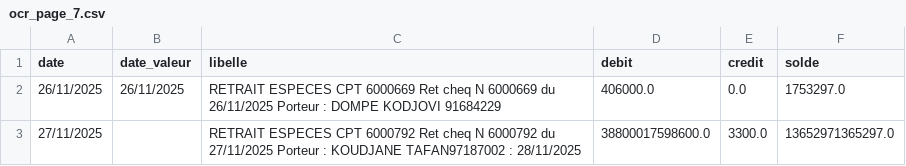
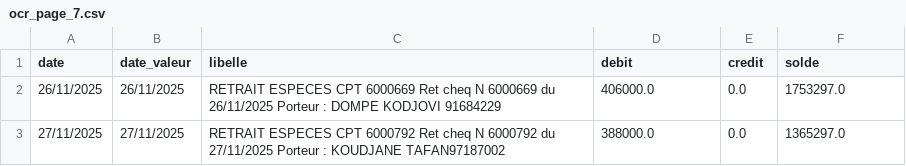
Before and after one commit to tkf-data17/rapp_bancaire, a CSV file: extraction_files/ocr_page_7.csv, drawn as a sheet.

Commit message:
processus d'extraction finalisé

```diff
--- a/extraction_files/ocr_page_7.csv
+++ b/extraction_files/ocr_page_7.csv
@@ -2,2 +2,2 @@
 26/11/2025;26/11/2025;RETRAIT ESPECES CPT 6000669 Ret cheq N 6000669 du 26/11/2025 Porteur : DOMPE KODJOVI 91684229;406000.0;0.0;1753297.0
-27/11/2025;;RETRAIT ESPECES CPT 6000792 Ret cheq N 6000792 du 27/11/2025 Porteur : KOUDJANE TAFAN97187002 : 28/11/2025;38800017598600.0;3300.0;13652971365297.0
+27/11/2025;27/11/2025;RETRAIT ESPECES CPT 6000792 Ret cheq N 6000792 du 27/11/2025 Porteur : KOUDJANE TAFAN97187002;388000.0;0.0;1365297.0
```
Also changed, not shown: 23 other files.
